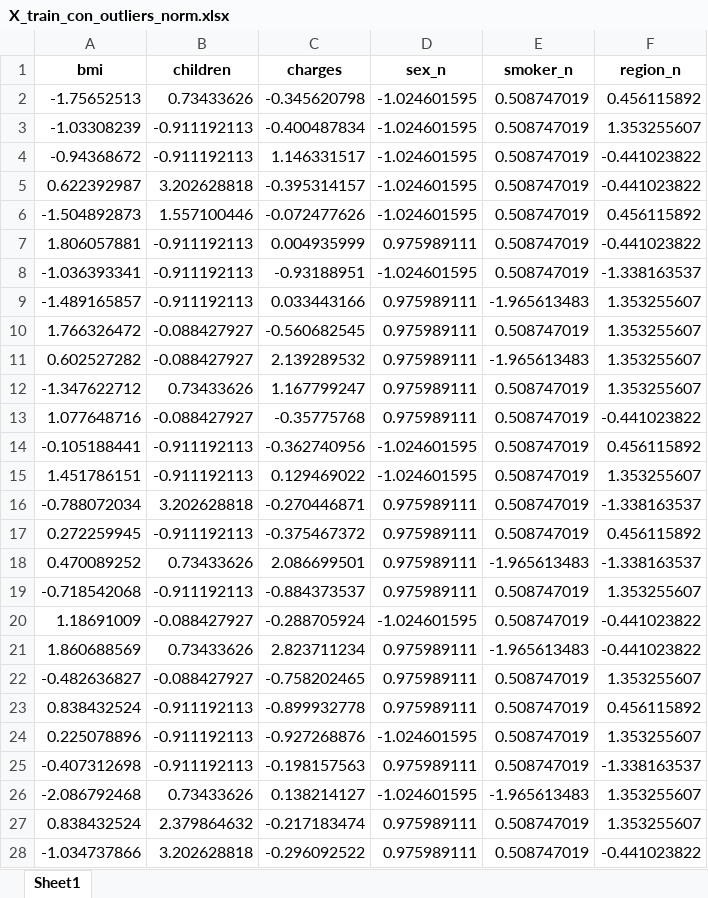
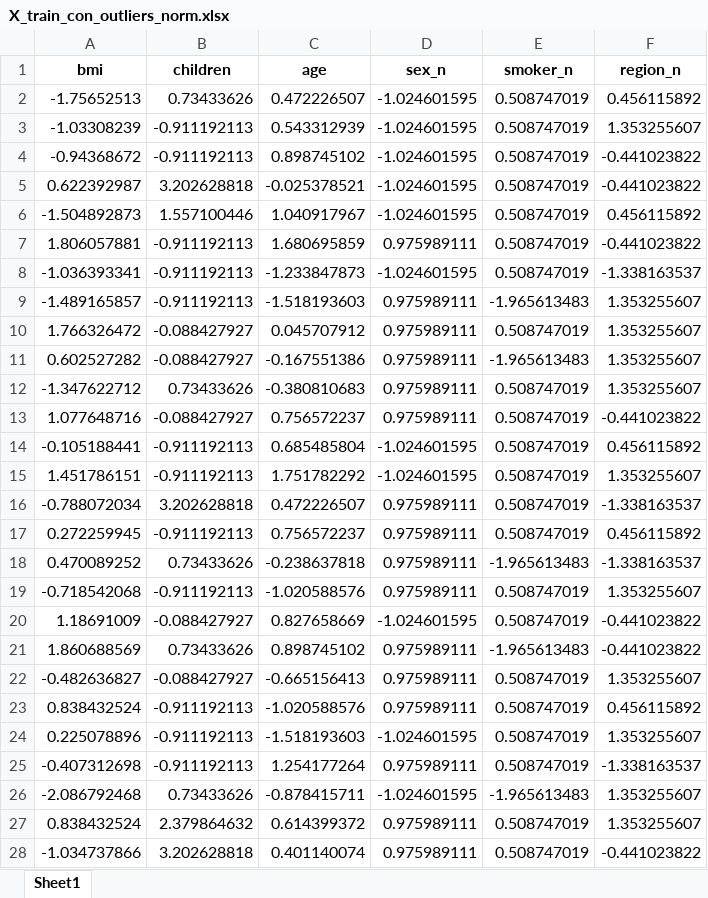
Before and after one commit to 4GeeksAcademy/Tulio-Gimenez-Tutorial-de-Proyecto-de-Regresion-Lineal, an Excel workbook: data/processed/X_train_con_outliers_norm.xlsx, sheet Sheet1, drawn as a sheet; only a part is shown; values as stored, in another font and other column widths than the file's, no borders; the diff covers the shown part only; the diff names each change by its address in the sheet, - before the commit and + after, or states it on an @@ line.

```diff
--- a/data/processed/X_train_con_outliers_norm.xlsx (sheet Sheet1)
+++ b/data/processed/X_train_con_outliers_norm.xlsx (sheet Sheet1)
-C1: charges
+C1: age
-C2 (age): -0.345620798
+C2 (age): 0.472226507
-C3 (age): -0.400487834
+C3 (age): 0.543312939
-C4 (age): 1.146331517
+C4 (age): 0.898745102
-C5 (age): -0.395314157
+C5 (age): -0.025378521
-C6 (age): -0.072477626
+C6 (age): 1.040917967
-C7 (age): 0.004935999
+C7 (age): 1.680695859
-C8 (age): -0.93188951
+C8 (age): -1.233847873
-C9 (age): 0.033443166
+C9 (age): -1.518193603
-C10 (age): -0.560682545
+C10 (age): 0.045707912
-C11 (age): 2.139289532
+C11 (age): -0.167551386
-C12 (age): 1.167799247
+C12 (age): -0.380810683
-C13 (age): -0.35775768
+C13 (age): 0.756572237
-C14 (age): -0.362740956
+C14 (age): 0.685485804
-C15 (age): 0.129469022
+C15 (age): 1.751782292
-C16 (age): -0.270446871
+C16 (age): 0.472226507
-C17 (age): -0.375467372
+C17 (age): 0.756572237
-C18 (age): 2.086699501
+C18 (age): -0.238637818
-C19 (age): -0.884373537
+C19 (age): -1.020588576
-C20 (age): -0.288705924
+C20 (age): 0.827658669
-C21 (age): 2.823711234
+C21 (age): 0.898745102
-C22 (age): -0.758202465
+C22 (age): -0.665156413
-C23 (age): -0.899932778
+C23 (age): -1.020588576
-C24 (age): -0.927268876
+C24 (age): -1.518193603
-C25 (age): -0.198157563
+C25 (age): 1.254177264
-C26 (age): 0.138214127
+C26 (age): -0.878415711
-C27 (age): -0.217183474
+C27 (age): 0.614399372
-C28 (age): -0.296092522
+C28 (age): 0.401140074
```
Also changed, not shown: 1043 edited cells elsewhere in this sheet, data/processed/X_train_con_outliers.xlsx, data/processed/X_train_con_outliers_scal.xlsx, 16 other files.
